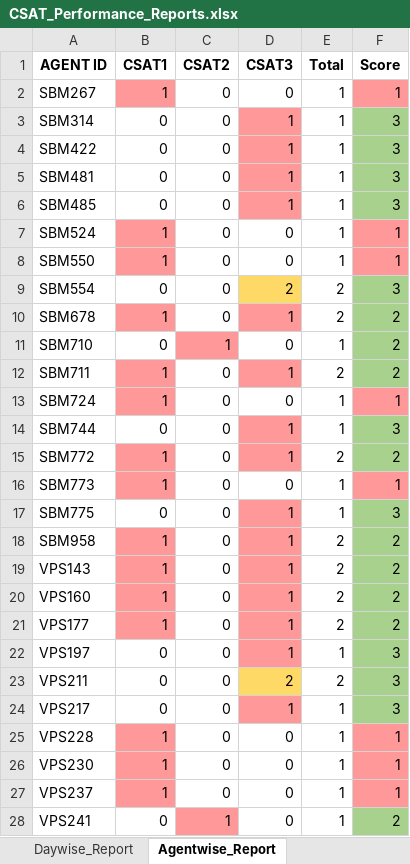
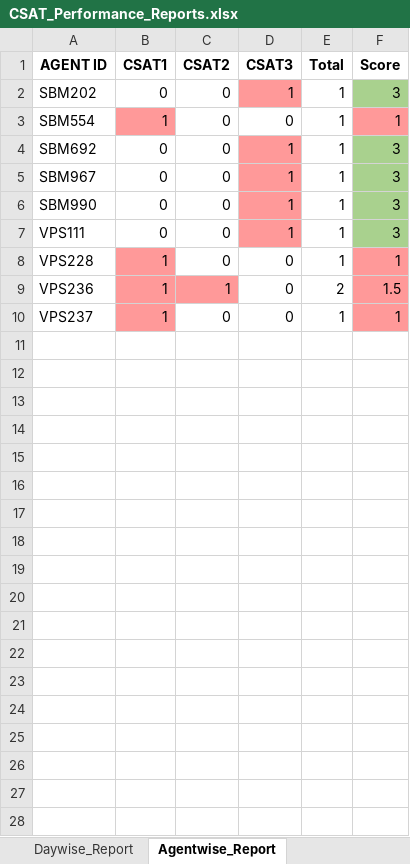
Before and after one commit to jijoshaji1993-hub/CDR-PERFORMANCE-DASHBAORD, an Excel workbook: CSAT_Performance_Reports.xlsx, sheet Agentwise_Report, drawn as a sheet; only a part is shown; values as stored, in another font and other column widths than the file's, no borders; table styles not drawn; removed rows and columns are numbered as before the commit, all else as after; the diff covers the shown part only; the diff names each change by its address in the sheet, - before the commit and + after, or states it on an @@ line.

```diff
--- a/CSAT_Performance_Reports.xlsx (sheet Agentwise_Report)
+++ b/CSAT_Performance_Reports.xlsx (sheet Agentwise_Report)
-row 2: SBM267 | 1 | 0 | 0 | 1 | 1
-row 3: SBM314 | 0 | 0 | 1 | 1 | 3
-A2 (AGENT ID): SBM422
+A2 (AGENT ID): SBM202
-row 5: SBM481 | 0 | 0 | 1 | 1 | 3
-row 6: SBM485 | 0 | 0 | 1 | 1 | 3
-A3 (AGENT ID): SBM524
+A3 (AGENT ID): SBM554
-row 8: SBM550 | 1 | 0 | 0 | 1 | 1
-row 9: SBM554 | 0 | 0 | 2 | 2 | 3
-row 10: SBM678 | 1 | 0 | 1 | 2 | 2
-row 11: SBM710 | 0 | 1 | 0 | 1 | 2
-row 12: SBM711 | 1 | 0 | 1 | 2 | 2
-row 13: SBM724 | 1 | 0 | 0 | 1 | 1
-A4 (AGENT ID): SBM744
+A4 (AGENT ID): SBM692
-row 15: SBM772 | 1 | 0 | 1 | 2 | 2
-row 16: SBM773 | 1 | 0 | 0 | 1 | 1
-A5 (AGENT ID): SBM775
+A5 (AGENT ID): SBM967
-row 18: SBM958 | 1 | 0 | 1 | 2 | 2
-row 19: VPS143 | 1 | 0 | 1 | 2 | 2
-row 20: VPS160 | 1 | 0 | 1 | 2 | 2
-row 21: VPS177 | 1 | 0 | 1 | 2 | 2
-A6 (AGENT ID): VPS197
+A6 (AGENT ID): SBM990
-row 23: VPS211 | 0 | 0 | 2 | 2 | 3
-A7 (AGENT ID): VPS217
+A7 (AGENT ID): VPS111
-row 26: VPS230 | 1 | 0 | 0 | 1 | 1
+row 9: VPS236 | 1 | 1 | 0 | 2 | 1.5
-row 28: VPS241 | 0 | 1 | 0 | 1 | 2
```
Also changed, not shown: 2 removed rows elsewhere in this sheet, sheet Negative_Responses, sheet Daywise_Report, other sheet tabs, Result.xlsx, 1 other file.
